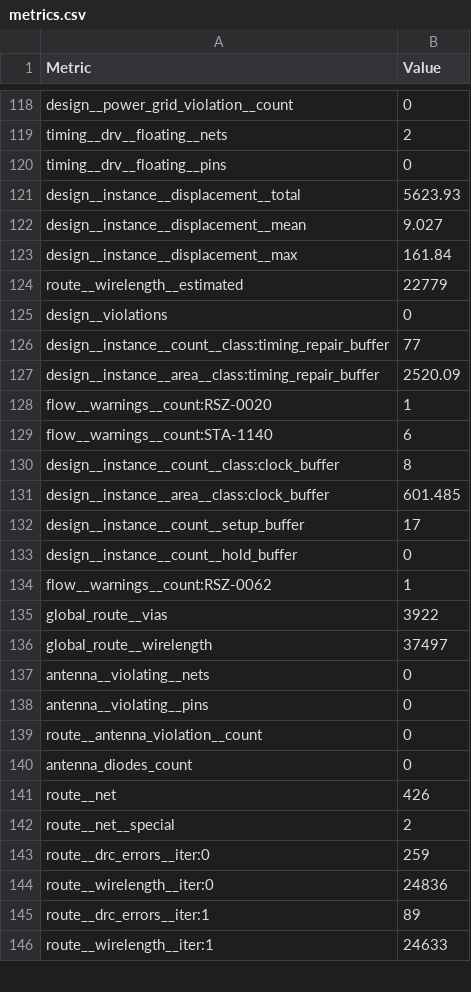
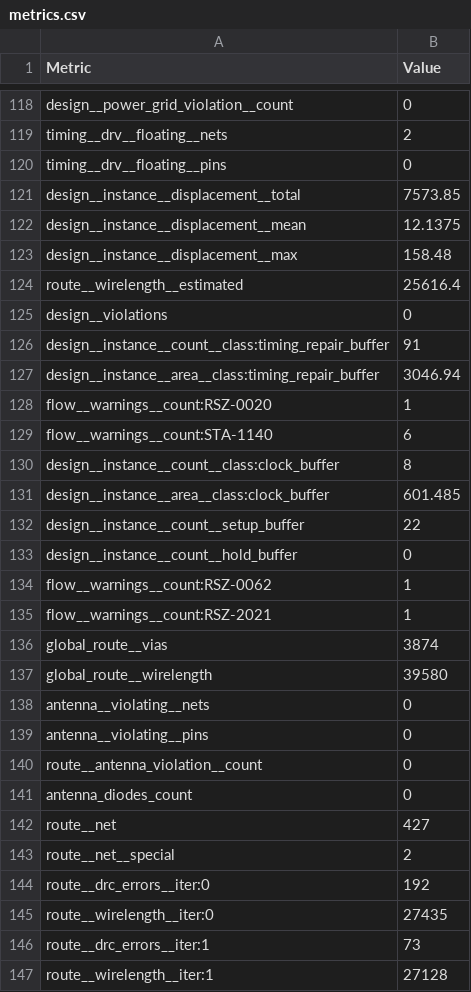
Before and after one commit to j542yu/ece298a-msk-modem, a CSV file: runs/wokwi/final/metrics.csv, drawn as a sheet; only a part is shown, gaps mark what is left out; the diff covers the shown part only.

```diff
--- a/runs/wokwi/final/metrics.csv
+++ b/runs/wokwi/final/metrics.csv
@@ -120,9 +120,9 @@ timing__drv__floating__nets,2
 timing__drv__floating__pins,0
-design__instance__displacement__total,5623.93
-design__instance__displacement__mean,9.027
-design__instance__displacement__max,161.84
-route__wirelength__estimated,22779
+design__instance__displacement__total,7573.85
+design__instance__displacement__mean,12.1375
+design__instance__displacement__max,158.48
+route__wirelength__estimated,25616.4
 design__violations,0
-design__instance__count__class:timing_repair_buffer,77
-design__instance__area__class:timing_repair_buffer,2520.09
+design__instance__count__class:timing_repair_buffer,91
+design__instance__area__class:timing_repair_buffer,3046.94
 flow__warnings__count:RSZ-0020,1
@@ -131,7 +131,8 @@ design__instance__count__class:clock_buffer,8
 design__instance__area__class:clock_buffer,601.485
-design__instance__count__setup_buffer,17
+design__instance__count__setup_buffer,22
 design__instance__count__hold_buffer,0
 flow__warnings__count:RSZ-0062,1
-global_route__vias,3922
-global_route__wirelength,37497
+flow__warnings__count:RSZ-2021,1
+global_route__vias,3874
+global_route__wirelength,39580
 antenna__violating__nets,0
@@ -140,7 +141,7 @@ route__antenna_violation__count,0
 antenna_diodes_count,0
-route__net,426
+route__net,427
 route__net__special,2
-route__drc_errors__iter:0,259
-route__wirelength__iter:0,24836
-route__drc_errors__iter:1,89
-route__wirelength__iter:1,24633
+route__drc_errors__iter:0,192
+route__wirelength__iter:0,27435
+route__drc_errors__iter:1,73
+route__wirelength__iter:1,27128
```
Also changed, not shown: 2 removed rows and 109 edited cells elsewhere in this file, 42 other files.
